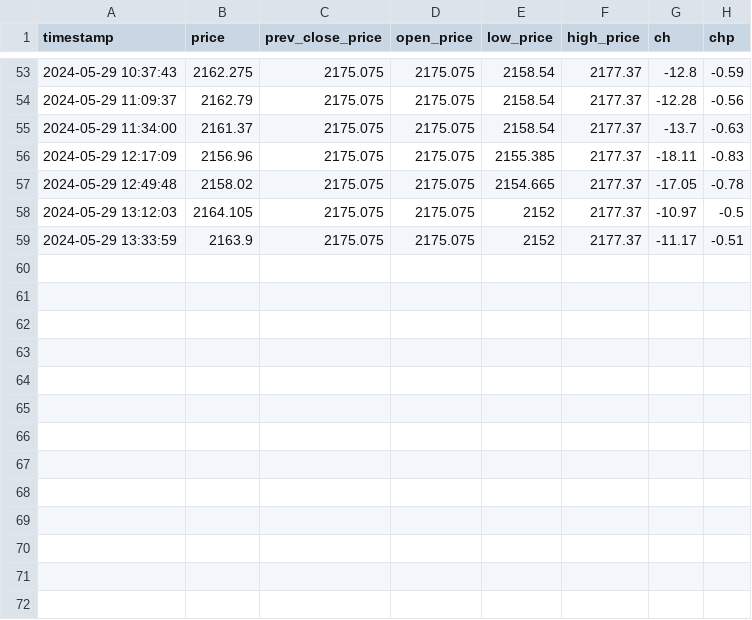
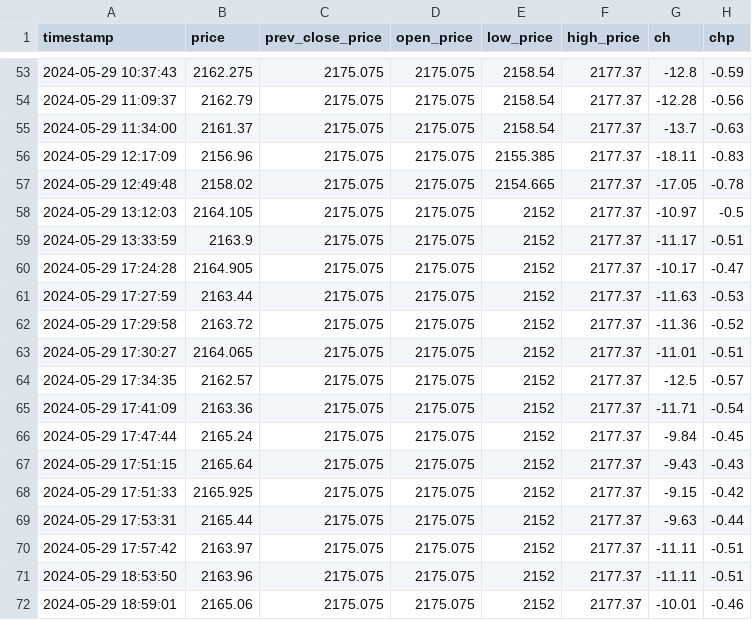
Before and after one commit to GrozdaniTanja/gold-price-prediction, a CSV file: data/processed/EUR-processed-gold-price-data.csv, drawn as a sheet; only a part is shown, gaps mark what is left out.

Commit message:
fix process

```diff
--- a/data/processed/EUR-processed-gold-price-data.csv
+++ b/data/processed/EUR-processed-gold-price-data.csv
@@ -59 +59,14 @@ timestamp,price,prev_close_price,open_price,low_price,high_price,ch,chp
 2024-05-29 13:33:59,2163.9,2175.075,2175.075,2152,2177.37,-11.17,-0.51
+2024-05-29 17:24:28,2164.905,2175.075,2175.075,2152,2177.37,-10.17,-0.47
+2024-05-29 17:27:59,2163.44,2175.075,2175.075,2152,2177.37,-11.63,-0.53
+2024-05-29 17:29:58,2163.72,2175.075,2175.075,2152,2177.37,-11.36,-0.52
+2024-05-29 17:30:27,2164.065,2175.075,2175.075,2152,2177.37,-11.01,-0.51
+2024-05-29 17:34:35,2162.57,2175.075,2175.075,2152,2177.37,-12.5,-0.57
+2024-05-29 17:41:09,2163.36,2175.075,2175.075,2152,2177.37,-11.71,-0.54
+2024-05-29 17:47:44,2165.24,2175.075,2175.075,2152,2177.37,-9.84,-0.45
+2024-05-29 17:51:15,2165.64,2175.075,2175.075,2152,2177.37,-9.43,-0.43
+2024-05-29 17:51:33,2165.925,2175.075,2175.075,2152,2177.37,-9.15,-0.42
+2024-05-29 17:53:31,2165.44,2175.075,2175.075,2152,2177.37,-9.63,-0.44
+2024-05-29 17:57:42,2163.97,2175.075,2175.075,2152,2177.37,-11.11,-0.51
+2024-05-29 18:53:50,2163.96,2175.075,2175.075,2152,2177.37,-11.11,-0.51
+2024-05-29 18:59:01,2165.06,2175.075,2175.075,2152,2177.37,-10.01,-0.46
```
Also changed, not shown: 1 other file.
